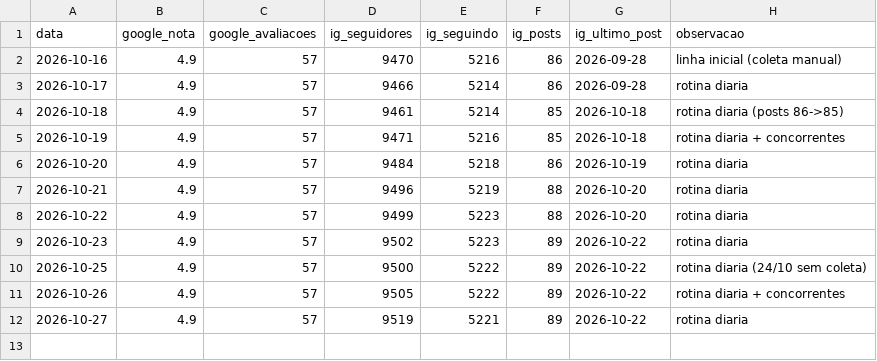
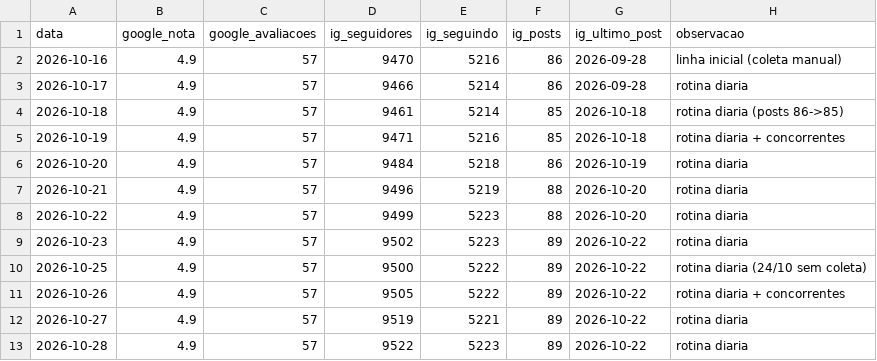
Before and after one commit to augustollgarcia-max/ui-ux-pro-max-skill, a CSV file: metricas/hair-diario.csv, drawn as a sheet.

```diff
--- a/metricas/hair-diario.csv
+++ b/metricas/hair-diario.csv
@@ -12 +12,2 @@ data,google_nota,google_avaliacoes,ig_seguidores,ig_seguindo,ig_posts,ig_ultimo_
 2026-10-27,4.9,57,9519,5221,89,2026-10-22,rotina diaria
+2026-10-28,4.9,57,9522,5223,89,2026-10-22,rotina diaria
```
